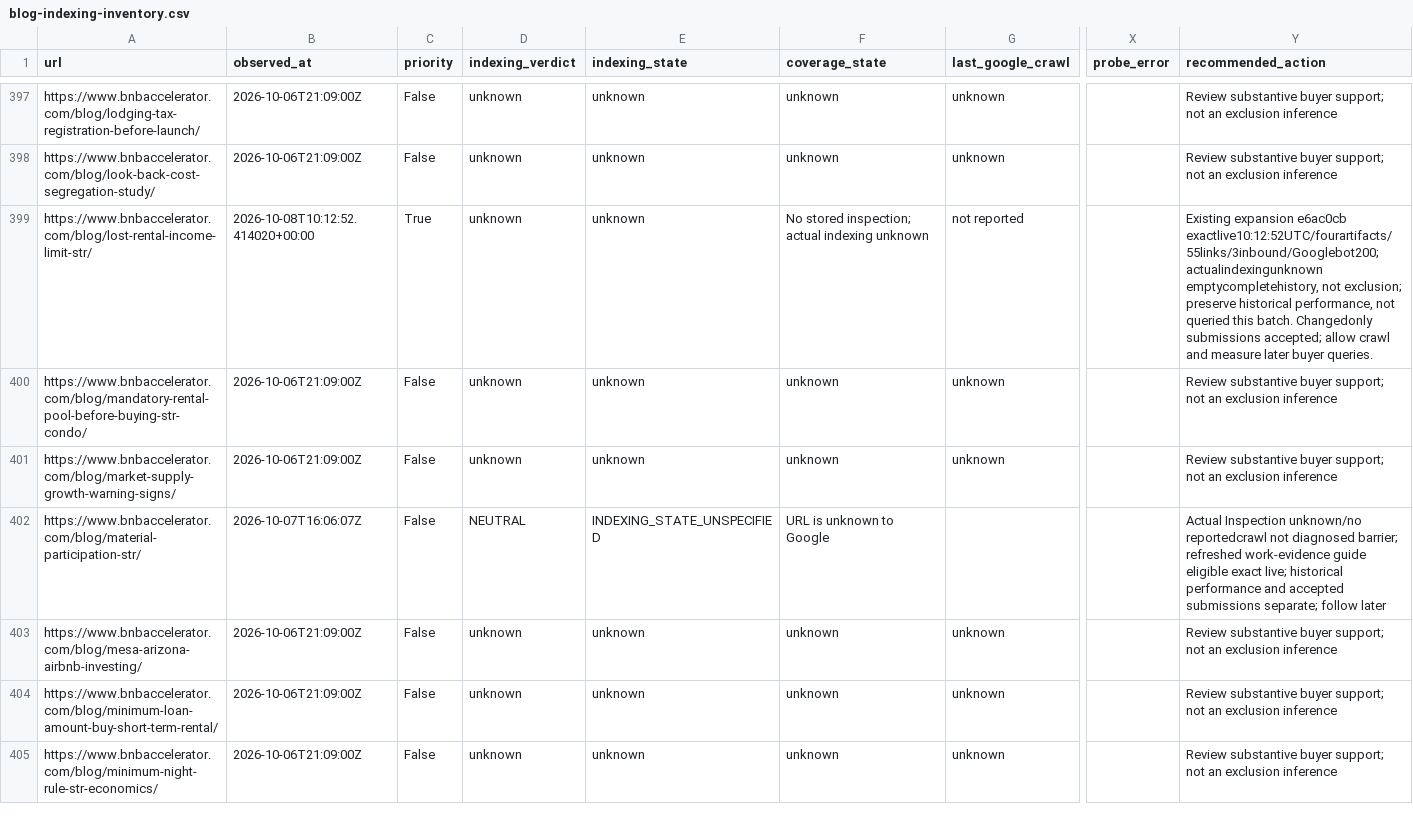
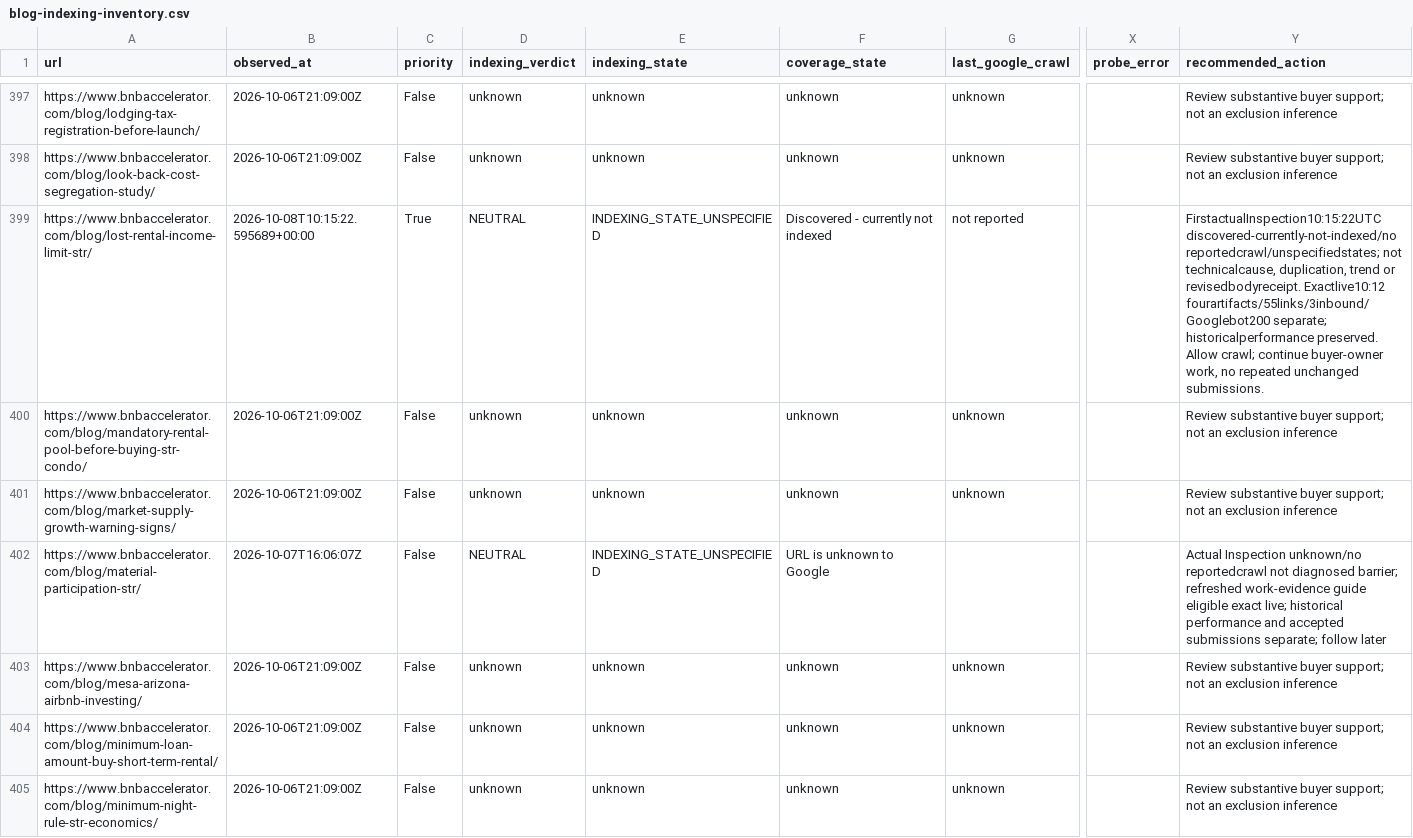
Before and after one commit to drconnorrobertson/bnb-accelerator-site, a CSV file: _gen/blog-indexing-inventory.csv, drawn as a sheet; only a part is shown, gaps mark what is left out; the diff names each change by its address in the sheet, - before the commit and + after, or states it on an @@ line.

Commit message:
Record first actual lost-income URL Inspection baseline

```diff
--- a/_gen/blog-indexing-inventory.csv
+++ b/_gen/blog-indexing-inventory.csv
-B399 (observed_at): 2026-10-08T10:12:52.414020+00:00
+B399 (observed_at): 2026-10-08T10:15:22.595689+00:00
-D399 (indexing_verdict): unknown
+D399 (indexing_verdict): NEUTRAL
-E399 (indexing_state): unknown
+E399 (indexing_state): INDEXING_STATE_UNSPECIFIED
-F399 (coverage_state): No stored inspection; actual indexing unknown
+F399 (coverage_state): Discovered - currently not indexed
-Y399 (recommended_action): Existing expansion e6ac0cb exactlive10:12:52UTC/fourartifacts/55links/3inbound/Googlebot200; actualindexingunknown emptycompletehistory, not exclusion; preserve historical performance, not queried this batch. Changedonly submissions accepted; allow crawl and measure later buyer queries.
+Y399 (recommended_action): FirstactualInspection10:15:22UTC discovered-currently-not-indexed/no reportedcrawl/unspecifiedstates; not technicalcause, duplication, trend or revisedbodyreceipt. Exactlive10:12 fourartifacts/55links/3inbound/Googlebot200 separate; historicalperformance preserved. Allow crawl; continue buyer-owner work, no repeated unchanged submissions.
```
Also changed, not shown: 5 other files.
